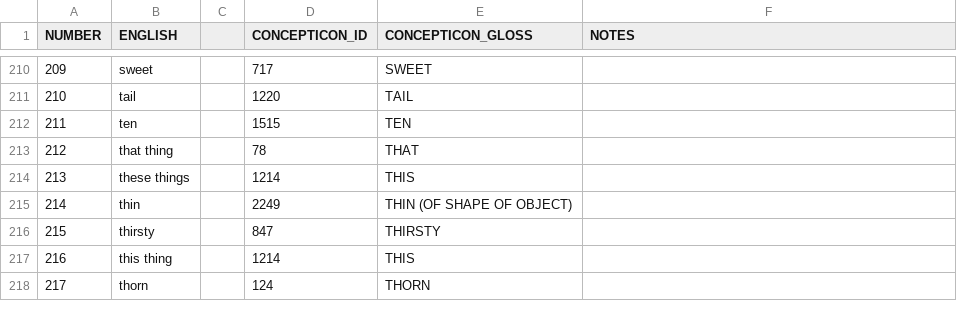
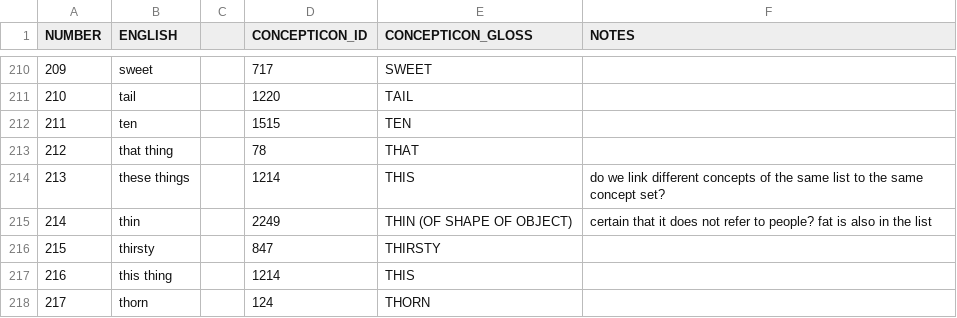
Before and after one commit to lexibank/abrahammonpa, a TSV file: raw/abraham2018-concepts.tsv, drawn as a sheet; only a part is shown, gaps mark what is left out; the diff covers the shown part only.

```diff
--- a/raw/abraham2018-concepts.tsv
+++ b/raw/abraham2018-concepts.tsv
@@ -213,4 +213,4 @@ NUMBER	ENGLISH		CONCEPTICON_ID	CONCEPTICON_GLOSS	NOTES
 212	that thing		78	THAT	
-213	these things		1214	THIS	
-214	thin		2249	THIN (OF SHAPE OF OBJECT)	
+213	these things		1214	THIS	do we link different concepts of the same list to the same concept set?
+214	thin		2249	THIN (OF SHAPE OF OBJECT)	certain that it does not refer to people? fat is also in the list
 215	thirsty		847	THIRSTY	
```
Also changed, not shown: 48 edited cells elsewhere in this file.
